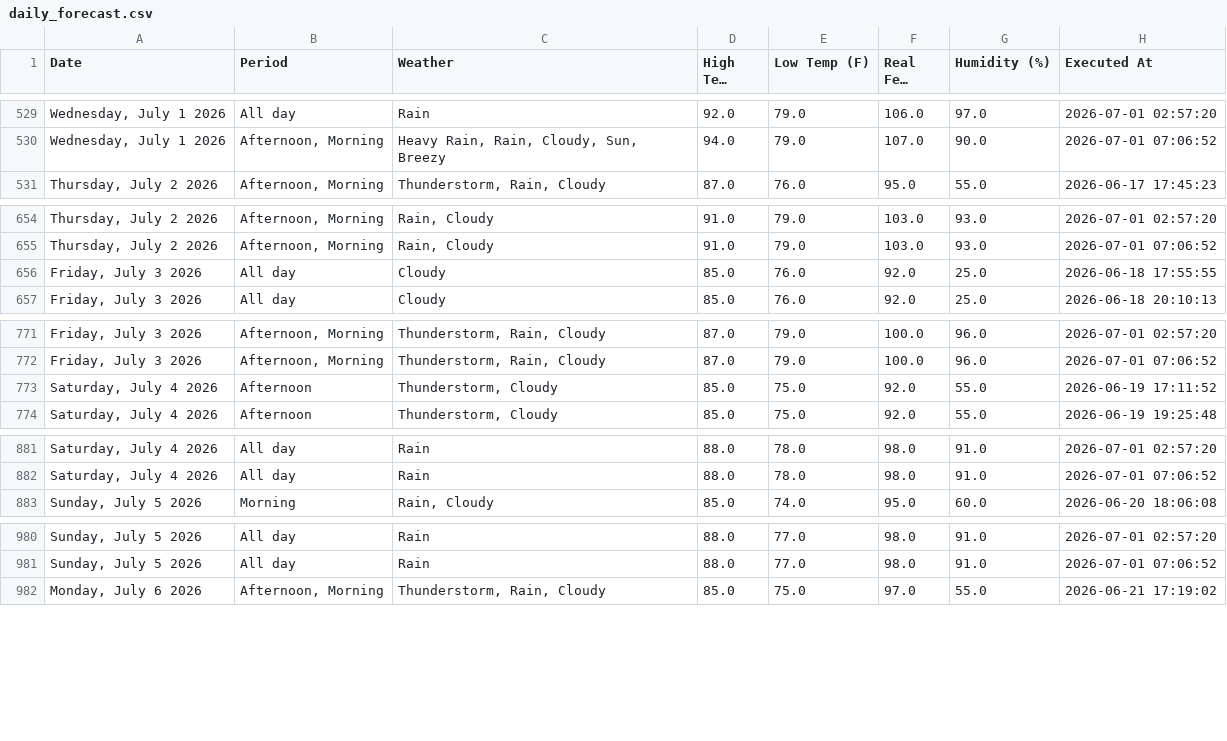
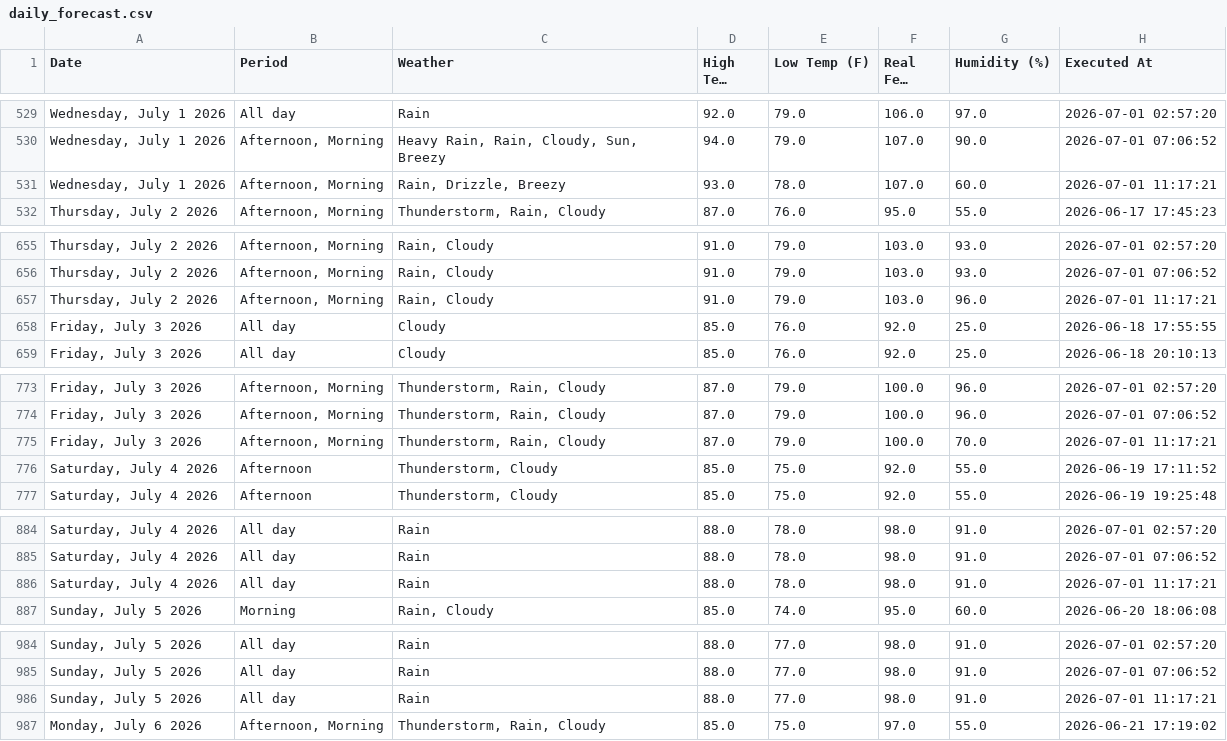
Before and after one commit to pthphien/accuweather, a CSV file: data/daily_forecast.csv, drawn as a sheet; only a part is shown, gaps mark what is left out; long unchanged cells end in …; the diff covers the shown part only; the diff names each change by its address in the sheet, - before the commit and + after, or states it on an @@ line.

```diff
--- a/data/daily_forecast.csv
+++ b/data/daily_forecast.csv
+row 531: Wednesday, July 1 2026 | Afternoon, Morning | Rain, Drizzle, Breezy | 93.0 | 78.0 | 107.0 | 60.0 | 2026-07-01 11:17:21
+row 657: Thursday, July 2 2026 | Afternoon, Morning | Rain, Cloudy | 91.0 | 79.0 | 103.0 | 96.0 | 2026-07-01 11:17:21
+row 775: Friday, July 3 2026 | Afternoon, Morning | Thunderstorm, Rain, Cloudy | 87.0 | 79.0 | 100.0 | 70.0 | 2026-07-01 11:17:21
+row 886: Saturday, July 4 2026 | All day | Rain | 88.0 | 78.0 | 98.0 | 91.0 | 2026-07-01 11:17:21
+row 986: Sunday, July 5 2026 | All day | Rain | 88.0 | 77.0 | 98.0 | 91.0 | 2026-07-01 11:17:21
```
Also changed, not shown: 10 added rows elsewhere in this file, 3 other files.
